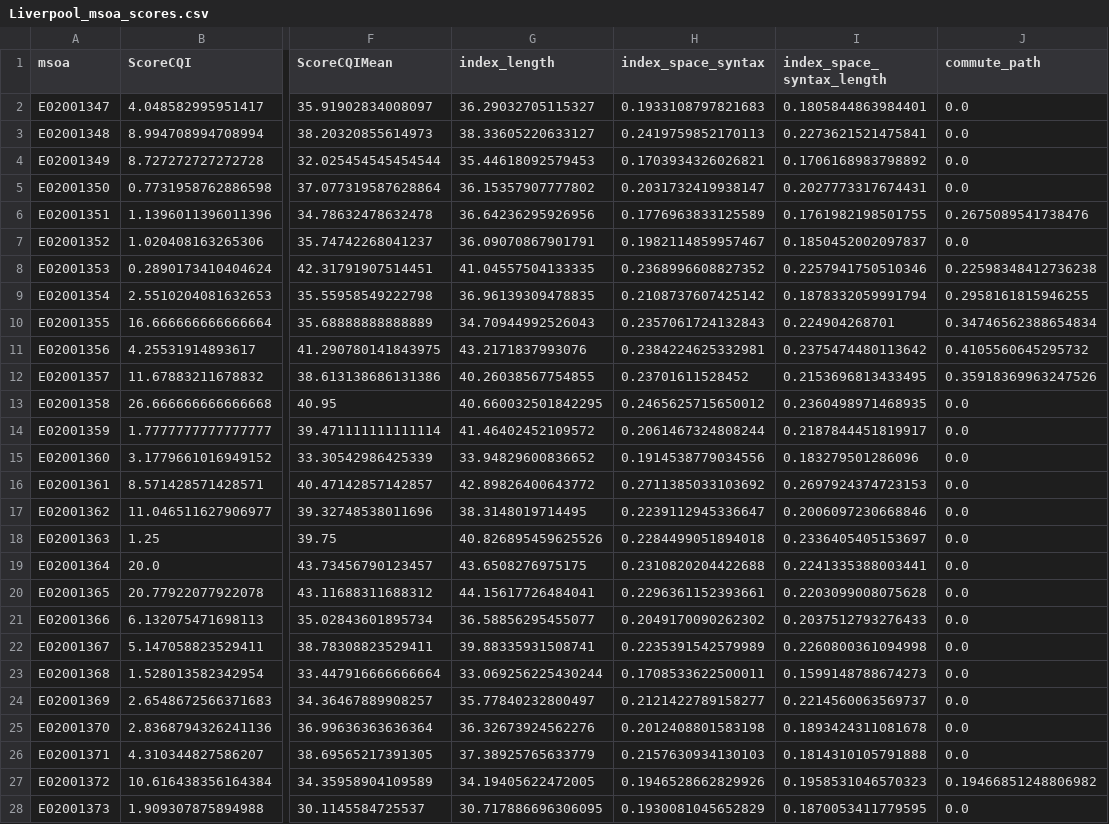
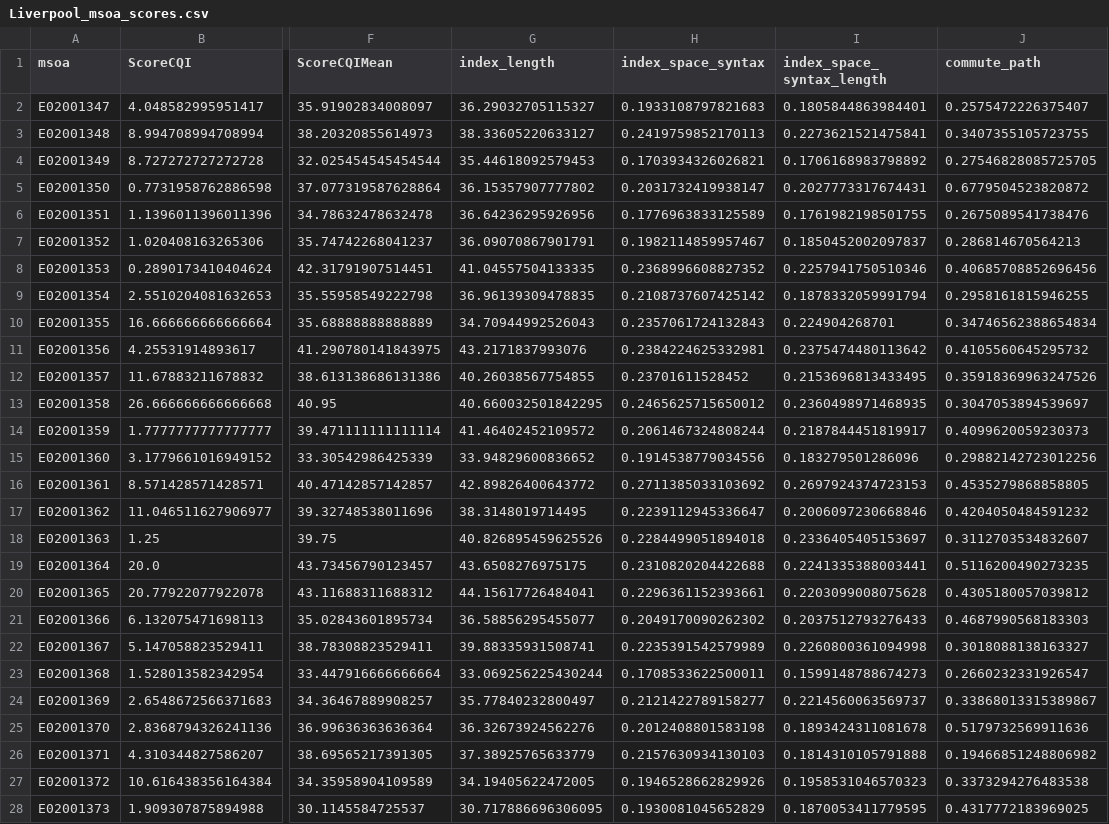
Before and after one commit to Pooley3100/cycling-medsat, a CSV file: Score Scripts/LiverpoolDatasets/Liverpool_msoa_scores.csv, drawn as a sheet; only a part is shown, gaps mark what is left out; the diff covers the shown part only; the diff names each change by its address in the sheet, - before the commit and + after, or states it on an @@ line.

```diff
--- a/Score Scripts/LiverpoolDatasets/Liverpool_msoa_scores.csv
+++ b/Score Scripts/LiverpoolDatasets/Liverpool_msoa_scores.csv
-J2 (commute_path): 0.0
+J2 (commute_path): 0.2575472226375407
-J3 (commute_path): 0.0
+J3 (commute_path): 0.3407355105723755
-J4 (commute_path): 0.0
+J4 (commute_path): 0.27546828085725705
-J5 (commute_path): 0.0
+J5 (commute_path): 0.6779504523820872
-J7 (commute_path): 0.0
+J7 (commute_path): 0.286814670564213
-J8 (commute_path): 0.22598348412736238
+J8 (commute_path): 0.40685708852696456
-J13 (commute_path): 0.0
+J13 (commute_path): 0.3047053894539697
-J14 (commute_path): 0.0
+J14 (commute_path): 0.4099620059230373
-J15 (commute_path): 0.0
+J15 (commute_path): 0.29882142723012256
-J16 (commute_path): 0.0
+J16 (commute_path): 0.4535279868858805
-J17 (commute_path): 0.0
+J17 (commute_path): 0.4204050484591232
-J18 (commute_path): 0.0
+J18 (commute_path): 0.3112703534832607
-J19 (commute_path): 0.0
+J19 (commute_path): 0.5116200490273235
-J20 (commute_path): 0.0
+J20 (commute_path): 0.4305180057039812
-J21 (commute_path): 0.0
+J21 (commute_path): 0.4687990568183303
-J22 (commute_path): 0.0
+J22 (commute_path): 0.3018088138163327
-J23 (commute_path): 0.0
+J23 (commute_path): 0.2660232331926547
-J24 (commute_path): 0.0
+J24 (commute_path): 0.33868013315389867
-J25 (commute_path): 0.0
+J25 (commute_path): 0.5179732569911636
-J26 (commute_path): 0.0
+J26 (commute_path): 0.19466851248806982
-J27 (commute_path): 0.19466851248806982
+J27 (commute_path): 0.3373294276483538
-J28 (commute_path): 0.0
+J28 (commute_path): 0.4317772183969025
```
Also changed, not shown: 47 edited cells elsewhere in this file, Score Scripts/BirminghamDatasets/Birmingham_msoa_scores.csv, Score Scripts/BristolDatasets/Bristol_msoa_scores.csv, 16 other files.
